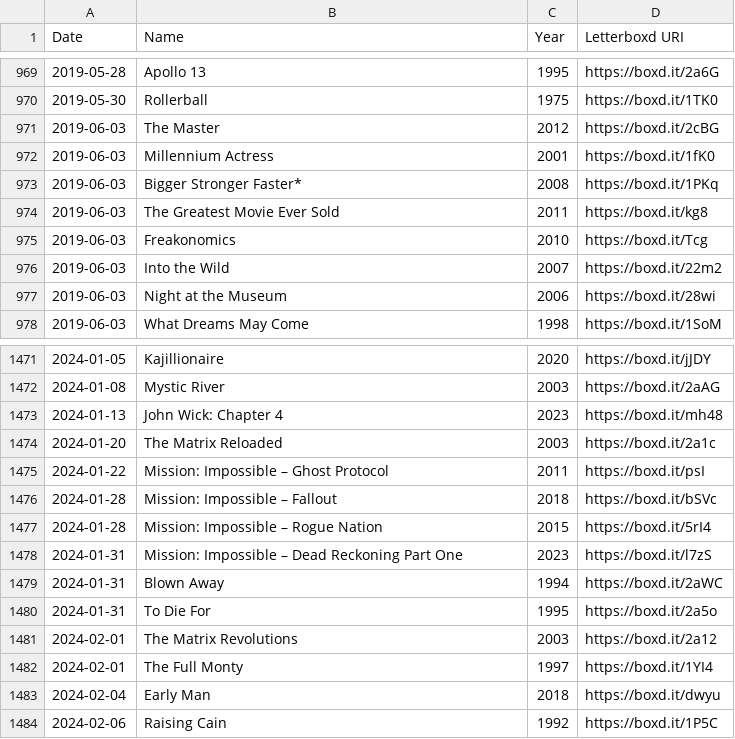
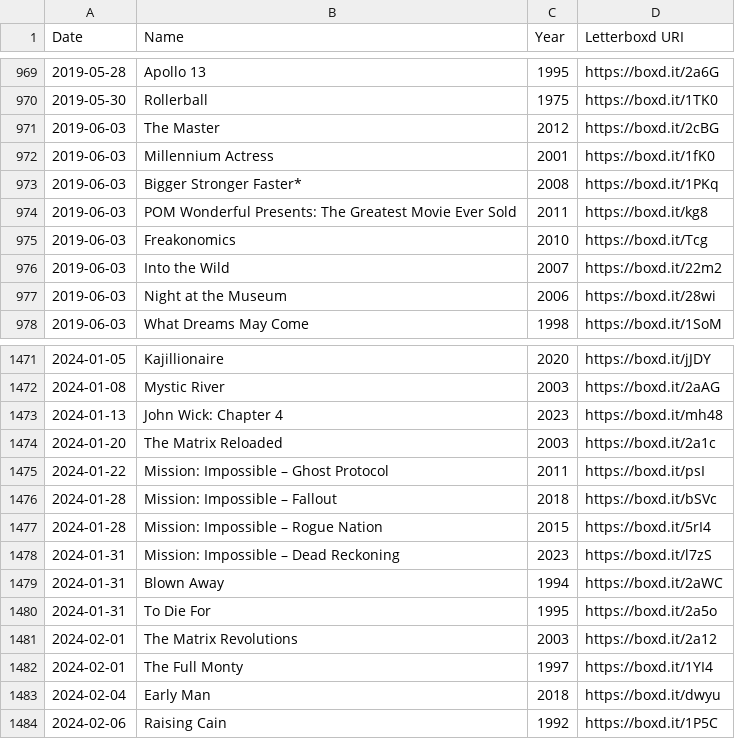
Before and after one commit to kleutzinger/movies.kevbot.xyz, a CSV file: watched.csv, drawn as a sheet; only a part is shown, gaps mark what is left out; the diff covers the shown part only.

```diff
--- a/watched.csv
+++ b/watched.csv
@@ -973,3 +973,3 @@ Date,Name,Year,Letterboxd URI
 2019-06-03,Bigger Stronger Faster*,2008,https://boxd.it/1PKq
-2019-06-03,The Greatest Movie Ever Sold,2011,https://boxd.it/kg8
+2019-06-03,POM Wonderful Presents: The Greatest Movie Ever Sold,2011,https://boxd.it/kg8
 2019-06-03,Freakonomics,2010,https://boxd.it/Tcg
@@ -1477,3 +1477,3 @@ Date,Name,Year,Letterboxd URI
 2024-01-28,Mission: Impossible – Rogue Nation,2015,https://boxd.it/5rI4
-2024-01-31,Mission: Impossible – Dead Reckoning Part One,2023,https://boxd.it/l7zS
+2024-01-31,Mission: Impossible – Dead Reckoning,2023,https://boxd.it/l7zS
 2024-01-31,Blown Away,1994,https://boxd.it/2aWC
```
Also changed, not shown: 33 added rows elsewhere in this file.
